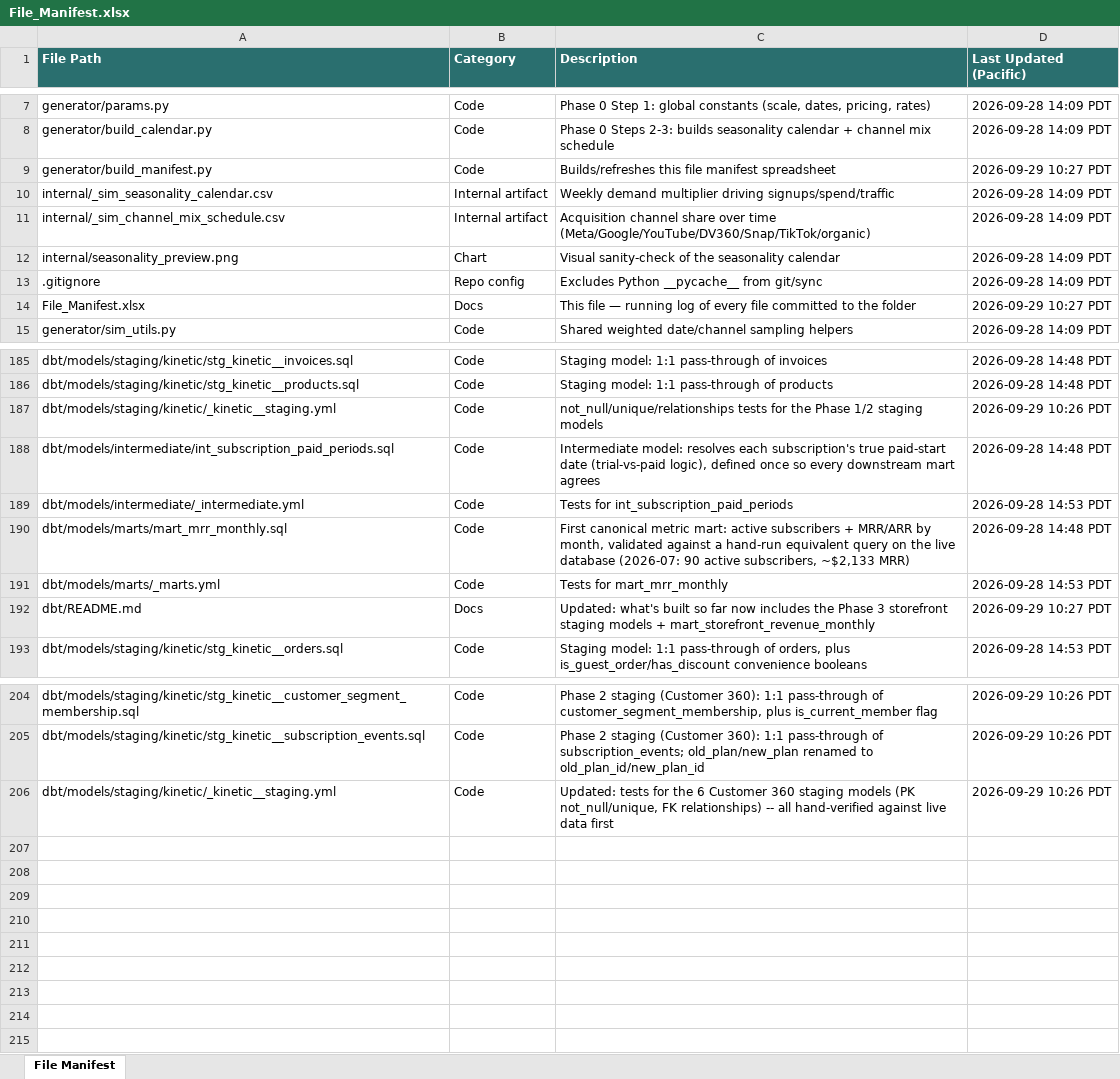
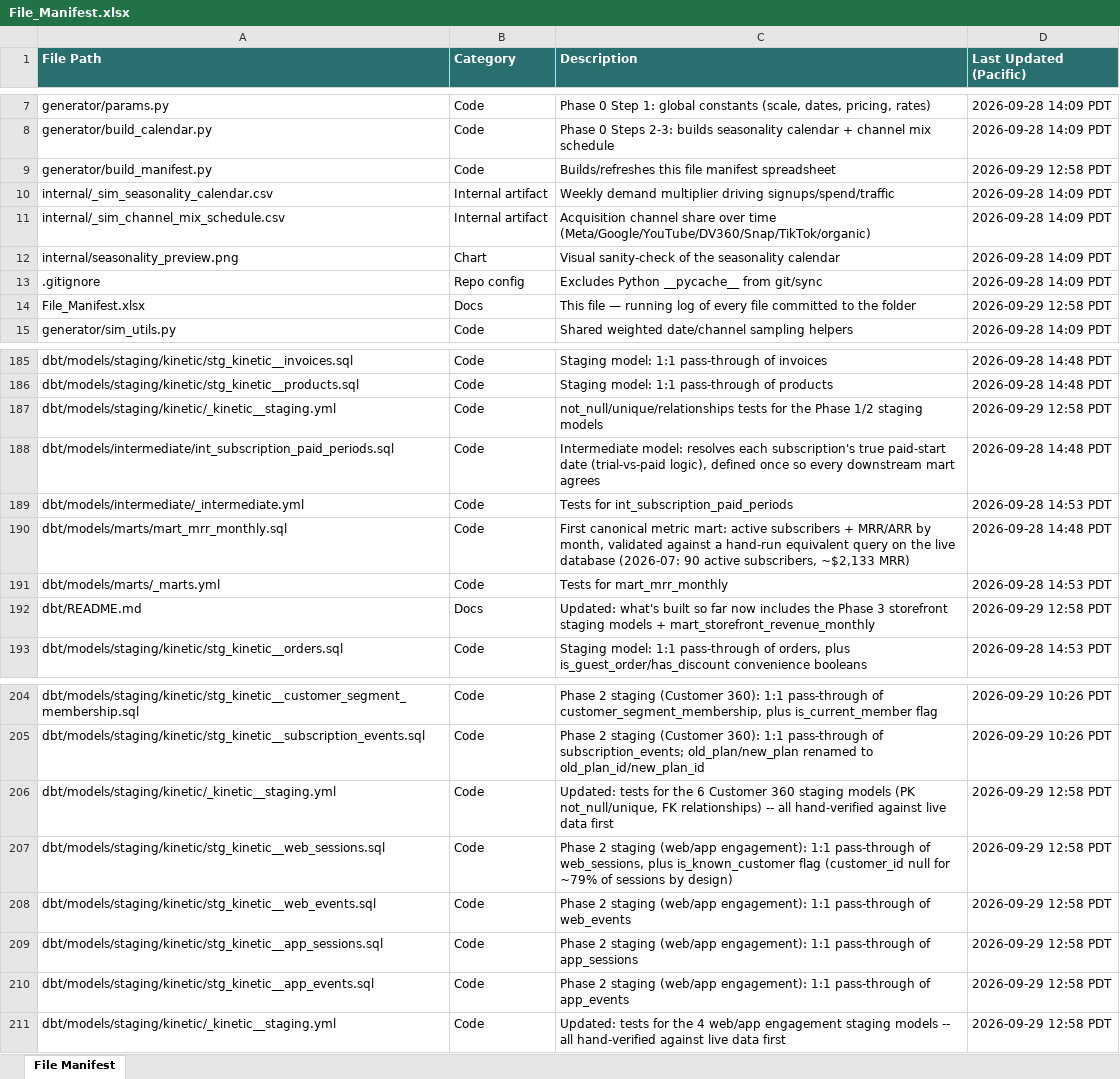
Before and after one commit to bencool85/kinetic-data-project, an Excel workbook: File_Manifest.xlsx, sheet File Manifest, drawn as a sheet; only a part is shown, gaps mark what is left out; values as stored, in another font and other column widths than the file's, no borders; the diff covers the shown part only; the diff names each change by its address in the sheet, - before the commit and + after, or states it on an @@ line.

```diff
--- a/File_Manifest.xlsx (sheet File Manifest)
+++ b/File_Manifest.xlsx (sheet File Manifest)
-D9 (Last Updated (Pacific)): 2026-09-29 10:27 PDT
+D9 (Last Updated (Pacific)): 2026-09-29 12:58 PDT
-D14 (Last Updated (Pacific)): 2026-09-29 10:27 PDT
+D14 (Last Updated (Pacific)): 2026-09-29 12:58 PDT
-D187 (Last Updated (Pacific)): 2026-09-29 10:26 PDT
+D187 (Last Updated (Pacific)): 2026-09-29 12:58 PDT
-D192 (Last Updated (Pacific)): 2026-09-29 10:27 PDT
+D192 (Last Updated (Pacific)): 2026-09-29 12:58 PDT
-D206 (Last Updated (Pacific)): 2026-09-29 10:26 PDT
+D206 (Last Updated (Pacific)): 2026-09-29 12:58 PDT
+row 207: dbt/models/staging/kinetic/stg_kinetic__web_sessions.sql | Code | Phase 2 staging (web/app engagement): 1:1 pass-through of web_sessions, plus is_known_customer flag (customer_id null for ~79% of sessions by design) | 2026-09-29 12:58 PDT
+row 208: dbt/models/staging/kinetic/stg_kinetic__web_events.sql | Code | Phase 2 staging (web/app engagement): 1:1 pass-through of web_events | 2026-09-29 12:58 PDT
+row 209: dbt/models/staging/kinetic/stg_kinetic__app_sessions.sql | Code | Phase 2 staging (web/app engagement): 1:1 pass-through of app_sessions | 2026-09-29 12:58 PDT
+row 210: dbt/models/staging/kinetic/stg_kinetic__app_events.sql | Code | Phase 2 staging (web/app engagement): 1:1 pass-through of app_events | 2026-09-29 12:58 PDT
+row 211: dbt/models/staging/kinetic/_kinetic__staging.yml | Code | Updated: tests for the 4 web/app engagement staging models -- all hand-verified against live data first | 2026-09-29 12:58 PDT
```
Also changed, not shown: 2 edited cells elsewhere in this sheet, 8 other files.
